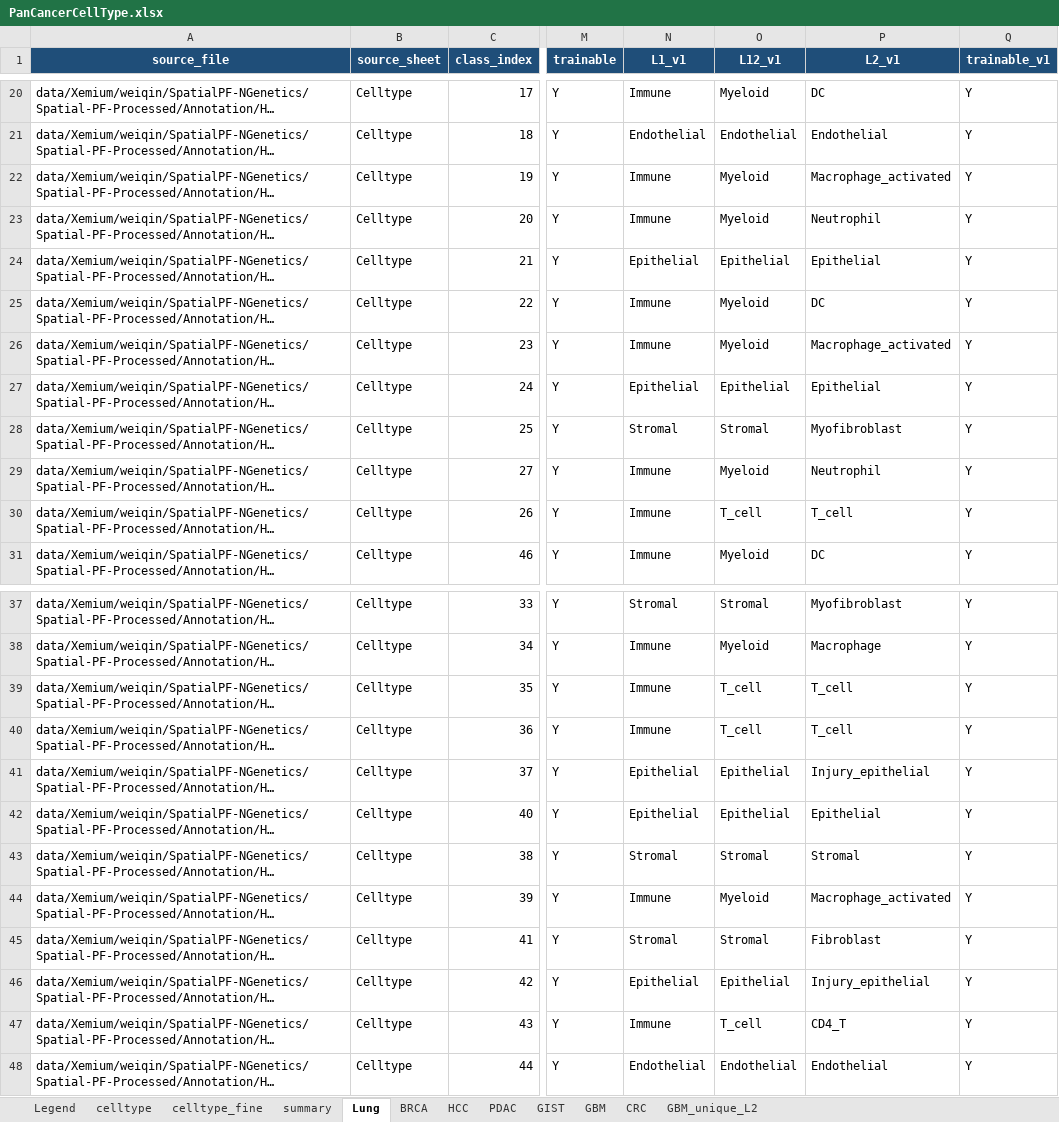
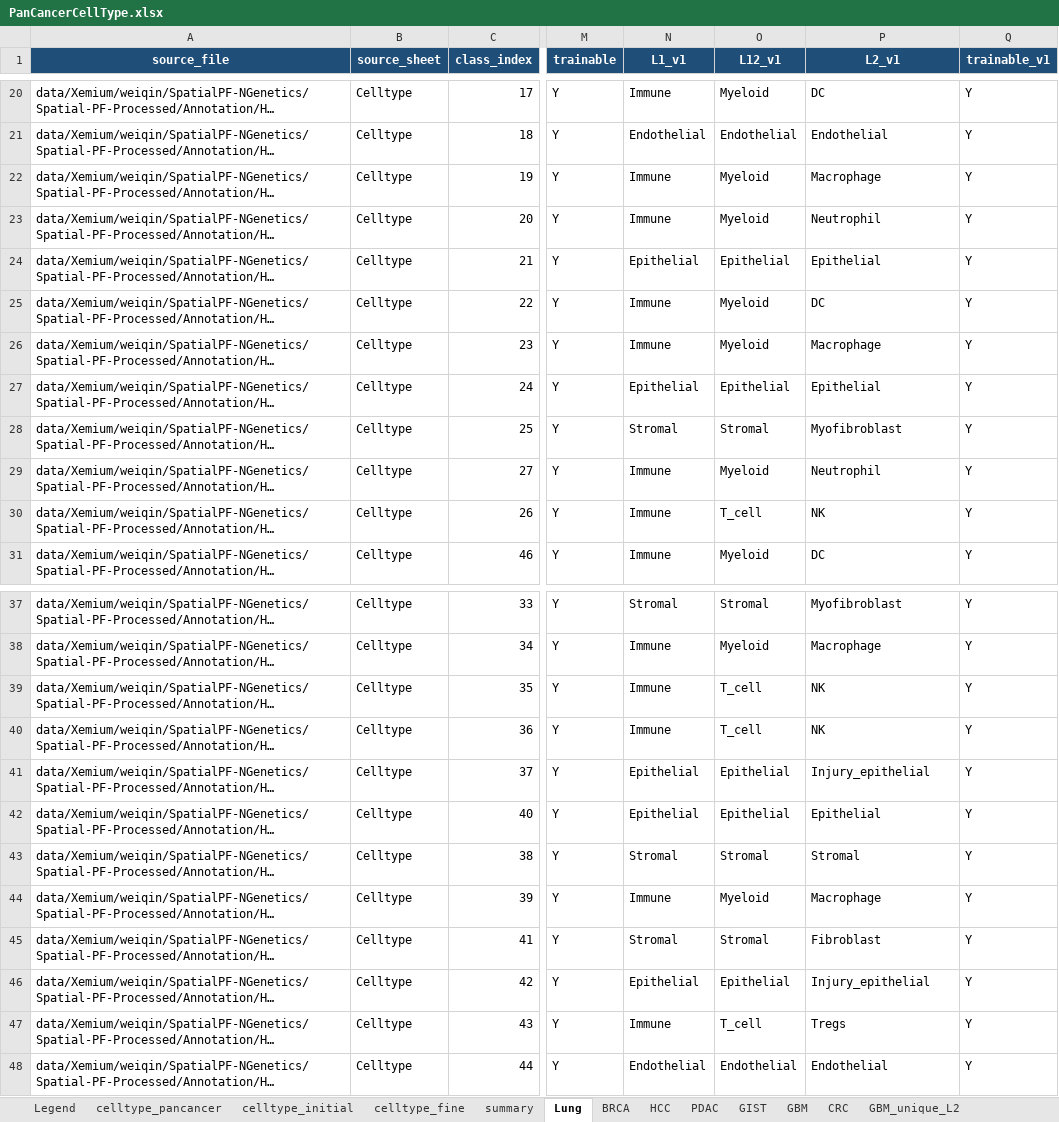
Before and after one commit to LingyuLi-math/Hist2Pheno, an Excel workbook: code/Hist2Pheno_pkg/dataset/PanCancerCellType.xlsx, sheet Lung, drawn as a sheet; only a part is shown, gaps mark what is left out; long unchanged cells end in …; values as stored, in another font and other column widths than the file's, no borders; table styles not drawn; the diff names each change by its address in the sheet, - before the commit and + after, or states it on an @@ line.

```diff
--- a/code/Hist2Pheno_pkg/dataset/PanCancerCellType.xlsx (sheet Lung)
+++ b/code/Hist2Pheno_pkg/dataset/PanCancerCellType.xlsx (sheet Lung)
-sheet tab: celltype
+sheet tab: celltype_pancancer
+sheet tab: celltype_initial
-P22 (L2_v1): Macrophage_activated
+P22 (L2_v1): Macrophage
-P26 (L2_v1): Macrophage_activated
+P26 (L2_v1): Macrophage
-P30 (L2_v1): T_cell
+P30 (L2_v1): NK
-P39:P40 (L2_v1): T_cell
+P39:P40 (L2_v1): NK
-P44 (L2_v1): Macrophage_activated
+P44 (L2_v1): Macrophage
-P47 (L2_v1): CD4_T
+P47 (L2_v1): Tregs
```
Also changed, not shown: sheet celltype_pancancer, sheet GBM, sheet Legend, sheet GBM_unique_L2, sheet GIST, sheet HCC, 2 more sheets, 12 other files.
